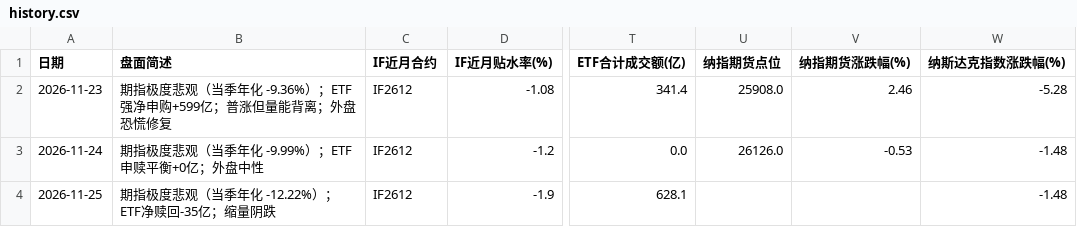
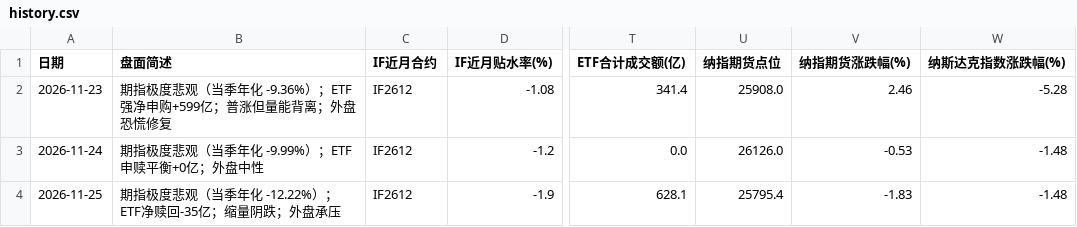
Before and after one commit to Irvingcloud/a-share-dashboard, a CSV file: history.csv, drawn as a sheet; only a part is shown, gaps mark what is left out; the diff names each change by its address in the sheet, - before the commit and + after, or states it on an @@ line.

Commit message:
更新 2026-11-25 的盘面记录

```diff
--- a/history.csv
+++ b/history.csv
-B4 (盘面简述): 期指极度悲观（当季年化 -12.22%）；ETF净赎回-35亿；缩量阴跌
+B4 (盘面简述): 期指极度悲观（当季年化 -12.22%）；ETF净赎回-35亿；缩量阴跌；外盘承压
-U4 (纳指期货点位): (empty)
+U4 (纳指期货点位): 25795.4
-V4 (纳指期货涨跌幅(%)): (empty)
+V4 (纳指期货涨跌幅(%)): -1.83
```
